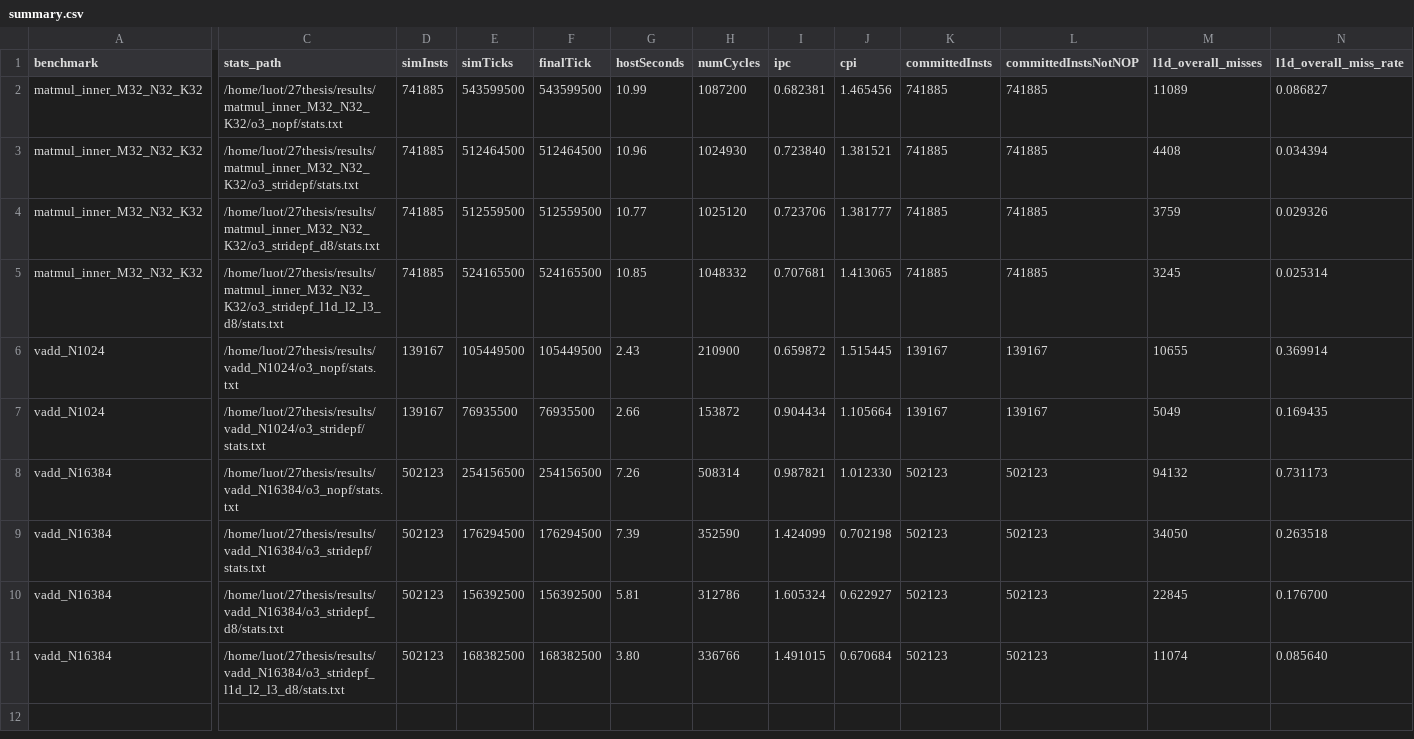
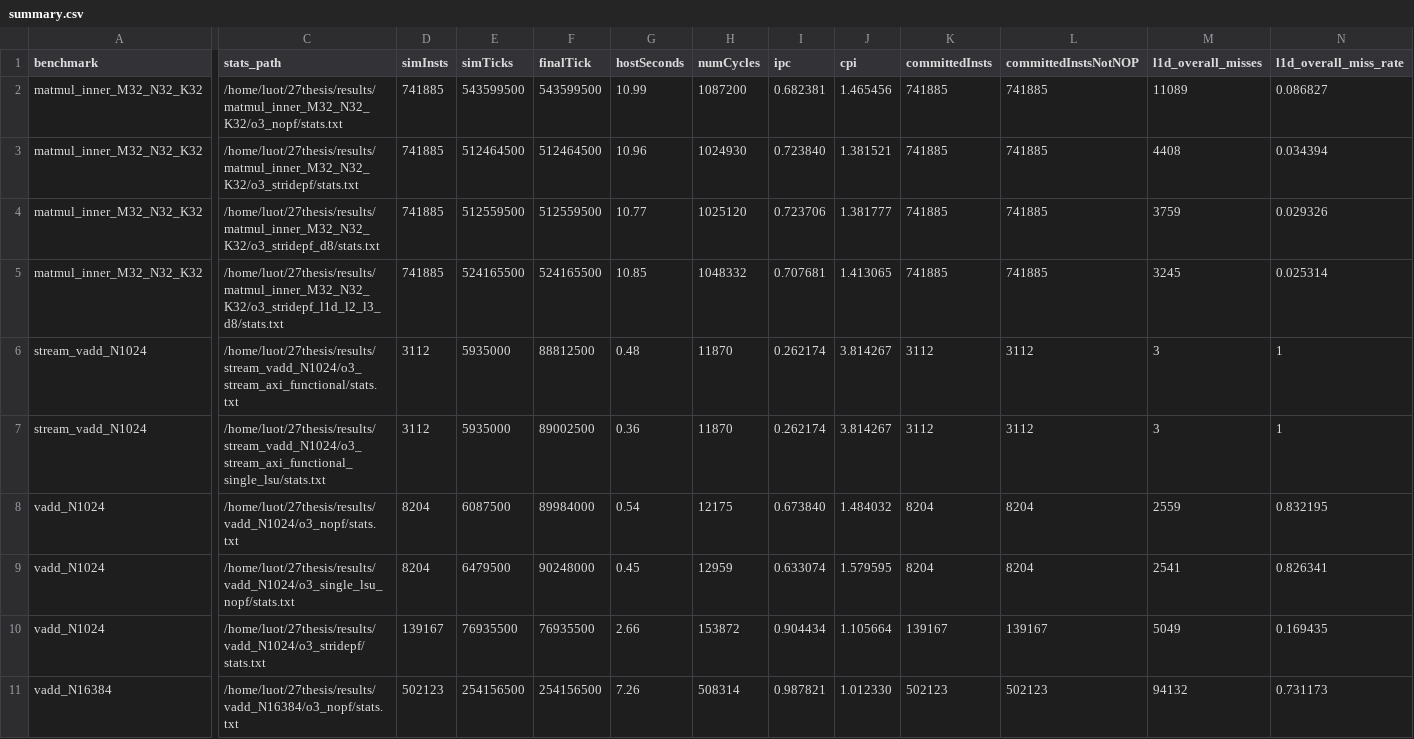
Before and after one commit to luot-ai/27thesis-gem5, a CSV file: results/summary.csv, drawn as a sheet; only a part is shown, gaps mark what is left out; the shorter side is filled out with more unchanged rows; addresses are those after the commit; rows hold the shown columns only; the diff covers the shown part only; the diff names each change by its address in the sheet, - before the commit and + after, or states it on an @@ line.

```diff
--- a/results/summary.csv
+++ b/results/summary.csv
+row 6: stream_vadd_N1024 | /home/luot/27thesis/results/stream_vadd_N1024/o3_stream_axi_functional/stats.txt | 3112 | 5935000 | 88812500 | 0.48 | 11870 | 0.262174 | 3.814267 | 3112 | 3112 | 3 | 1
+row 7: stream_vadd_N1024 | /home/luot/27thesis/results/stream_vadd_N1024/o3_stream_axi_functional_single_lsu/stats.txt | 3112 | 5935000 | 89002500 | 0.36 | 11870 | 0.262174 | 3.814267 | 3112 | 3112 | 3 | 1
-D8 (simInsts): 139167
+D8 (simInsts): 8204
-E8 (simTicks): 105449500
+E8 (simTicks): 6087500
-F8 (finalTick): 105449500
+F8 (finalTick): 89984000
-G8 (hostSeconds): 2.43
+G8 (hostSeconds): 0.54
-H8 (numCycles): 210900
+H8 (numCycles): 12175
-I8 (ipc): 0.659872
+I8 (ipc): 0.673840
-J8 (cpi): 1.515445
+J8 (cpi): 1.484032
-K8 (committedInsts): 139167
+K8 (committedInsts): 8204
-L8 (committedInstsNotNOP): 139167
+L8 (committedInstsNotNOP): 8204
-M8 (l1d_overall_misses): 10655
+M8 (l1d_overall_misses): 2559
-N8 (l1d_overall_miss_rate): 0.369914
+N8 (l1d_overall_miss_rate): 0.832195
+row 9: vadd_N1024 | /home/luot/27thesis/results/vadd_N1024/o3_single_lsu_nopf/stats.txt | 8204 | 6479500 | 90248000 | 0.45 | 12959 | 0.633074 | 1.579595 | 8204 | 8204 | 2541 | 0.826341
```
Also changed, not shown: 4 edited cells elsewhere in this file, 16 other files.
